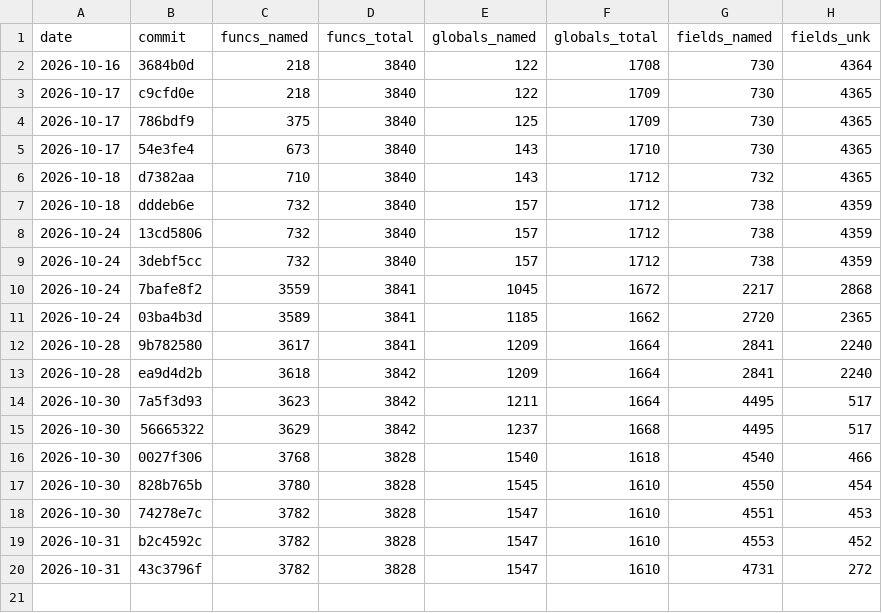
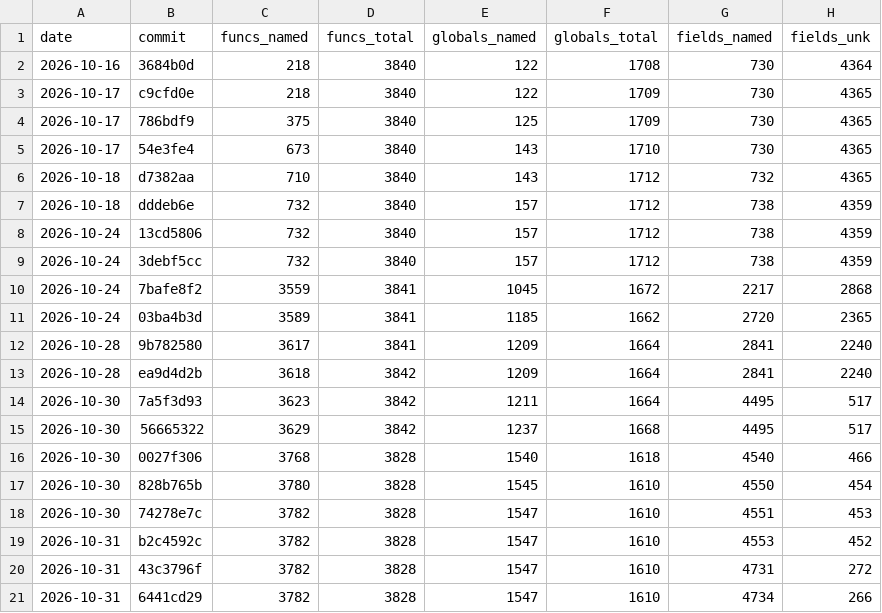
Before and after one commit to maurizi/ff9-decomp, a CSV file: docs/naming.csv, drawn as a sheet; the diff names each change by its address in the sheet, - before the commit and + after, or states it on an @@ line.

```diff
--- a/docs/naming.csv
+++ b/docs/naming.csv
+row 21: 2026-10-31 | 6441cd29 | 3782 | 3828 | 1547 | 1610 | 4734 | 266
```
Also changed, not shown: docs/progress.csv.
